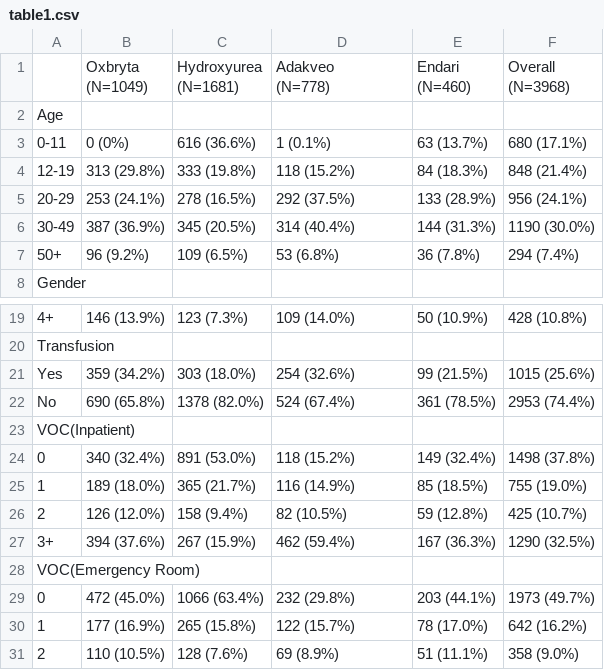
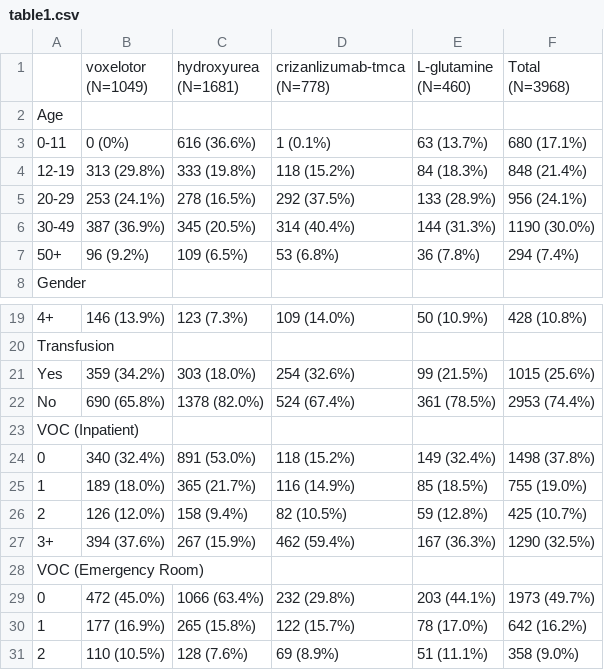
Before and after one commit to yuqinkomodo/komodo_research, a CSV file: projects/ash_2022/model/table1.csv, drawn as a sheet; only a part is shown, gaps mark what is left out.

```diff
--- a/projects/ash_2022/model/table1.csv
+++ b/projects/ash_2022/model/table1.csv
@@ -1,8 +1,8 @@
-" 
-","Oxbryta
-(N=1049)","Hydroxyurea
-(N=1681)","Adakveo
-(N=778)","Endari
-(N=460)","Overall
-(N=3968)"
+"
+","voxelotor
+(N=1049)","hydroxyurea
+(N=1681)","crizanlizumab-tmca
+(N=778)","L-glutamine
+(N=460)","Total
+(N=3968)"
 Age,,,,,
@@ -28,3 +28,3 @@ Transfusion,,,,,
   No,690 (65.8%),1378 (82.0%),524 (67.4%),361 (78.5%),2953 (74.4%)
-VOC(Inpatient),,,,,
+VOC (Inpatient),,,,,
   0,340 (32.4%),891 (53.0%),118 (15.2%),149 (32.4%),1498 (37.8%)
@@ -33,3 +33,3 @@ VOC(Inpatient),,,,,
   3+,394 (37.6%),267 (15.9%),462 (59.4%),167 (36.3%),1290 (32.5%)
-VOC(Emergency Room),,,,,
+VOC (Emergency Room),,,,,
   0,472 (45.0%),1066 (63.4%),232 (29.8%),203 (44.1%),1973 (49.7%)
```
Also changed, not shown: 6 other files.
